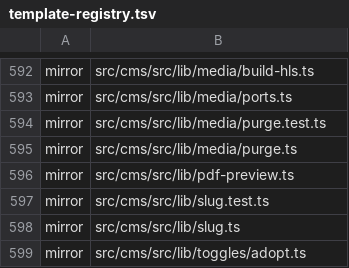
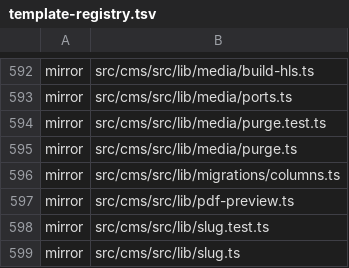
Before and after one commit to Vovanda/WebHolyGrail, a TSV file: template-registry.tsv, drawn as a sheet; only a part is shown, gaps mark what is left out; the shorter side is filled out with more unchanged rows.

Commit message:
fix(cms): догоняющая миграция добавляет колонку с проверкой наличия
- ALTER TABLE ADD валил прогон на сайте, где колонка уже была: её завела его
  собственная миграция, а её убрали как дубликат догоняющей
- IF NOT EXISTS у колонок в SQLite нет, поэтому наличие проверяется через
  PRAGMA table_info - помощник addColumnIfMissing в lib/migrations
- двадцать одно добавление в догоняющей переведено на помощника
- помощник лежит вне папки migrations: всё, что там, Payload считает миграцией

```diff
--- a/template-registry.tsv
+++ b/template-registry.tsv
@@ -595,2 +595,3 @@ mirror	src/cms/src/lib/media/purge.test.ts
 mirror	src/cms/src/lib/media/purge.ts
+mirror	src/cms/src/lib/migrations/columns.ts
 mirror	src/cms/src/lib/pdf-preview.ts
```
Also changed, not shown: 2 other files.
